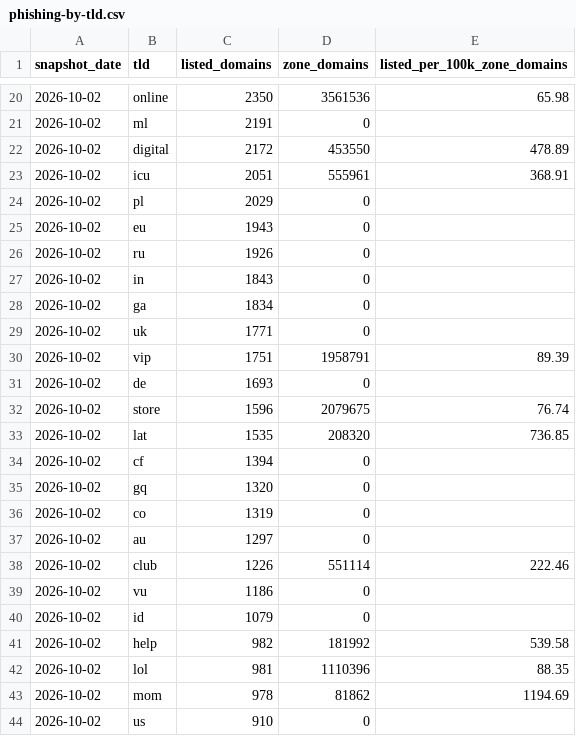
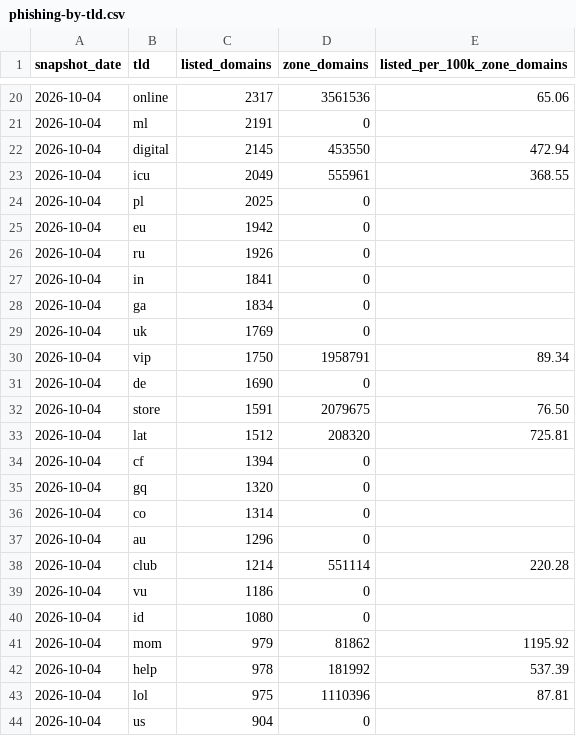
Before and after one commit to xavfmp/whoami-internet-research, a CSV file: data/phishing-by-tld.csv, drawn as a sheet; only a part is shown, gaps mark what is left out; the diff covers the shown part only.

```diff
--- a/data/phishing-by-tld.csv
+++ b/data/phishing-by-tld.csv
@@ -20,25 +20,25 @@ snapshot_date,tld,listed_domains,zone_domains,listed_per_100k_zone_domains
-2026-10-02,online,2350,3561536,65.98
-2026-10-02,ml,2191,0,
-2026-10-02,digital,2172,453550,478.89
-2026-10-02,icu,2051,555961,368.91
-2026-10-02,pl,2029,0,
-2026-10-02,eu,1943,0,
-2026-10-02,ru,1926,0,
-2026-10-02,in,1843,0,
-2026-10-02,ga,1834,0,
-2026-10-02,uk,1771,0,
-2026-10-02,vip,1751,1958791,89.39
-2026-10-02,de,1693,0,
-2026-10-02,store,1596,2079675,76.74
-2026-10-02,lat,1535,208320,736.85
-2026-10-02,cf,1394,0,
-2026-10-02,gq,1320,0,
-2026-10-02,co,1319,0,
-2026-10-02,au,1297,0,
-2026-10-02,club,1226,551114,222.46
-2026-10-02,vu,1186,0,
-2026-10-02,id,1079,0,
-2026-10-02,help,982,181992,539.58
-2026-10-02,lol,981,1110396,88.35
-2026-10-02,mom,978,81862,1194.69
-2026-10-02,us,910,0,
+2026-10-04,online,2317,3561536,65.06
+2026-10-04,ml,2191,0,
+2026-10-04,digital,2145,453550,472.94
+2026-10-04,icu,2049,555961,368.55
+2026-10-04,pl,2025,0,
+2026-10-04,eu,1942,0,
+2026-10-04,ru,1926,0,
+2026-10-04,in,1841,0,
+2026-10-04,ga,1834,0,
+2026-10-04,uk,1769,0,
+2026-10-04,vip,1750,1958791,89.34
+2026-10-04,de,1690,0,
+2026-10-04,store,1591,2079675,76.50
+2026-10-04,lat,1512,208320,725.81
+2026-10-04,cf,1394,0,
+2026-10-04,gq,1320,0,
+2026-10-04,co,1314,0,
+2026-10-04,au,1296,0,
+2026-10-04,club,1214,551114,220.28
+2026-10-04,vu,1186,0,
+2026-10-04,id,1080,0,
+2026-10-04,mom,979,81862,1195.92
+2026-10-04,help,978,181992,537.39
+2026-10-04,lol,975,1110396,87.81
+2026-10-04,us,904,0,
```
Also changed, not shown: 4 added rows, 4 removed rows and 76 edited cells elsewhere in this file, data/dns-providers.csv, data/email-security.csv, 5 other files.
